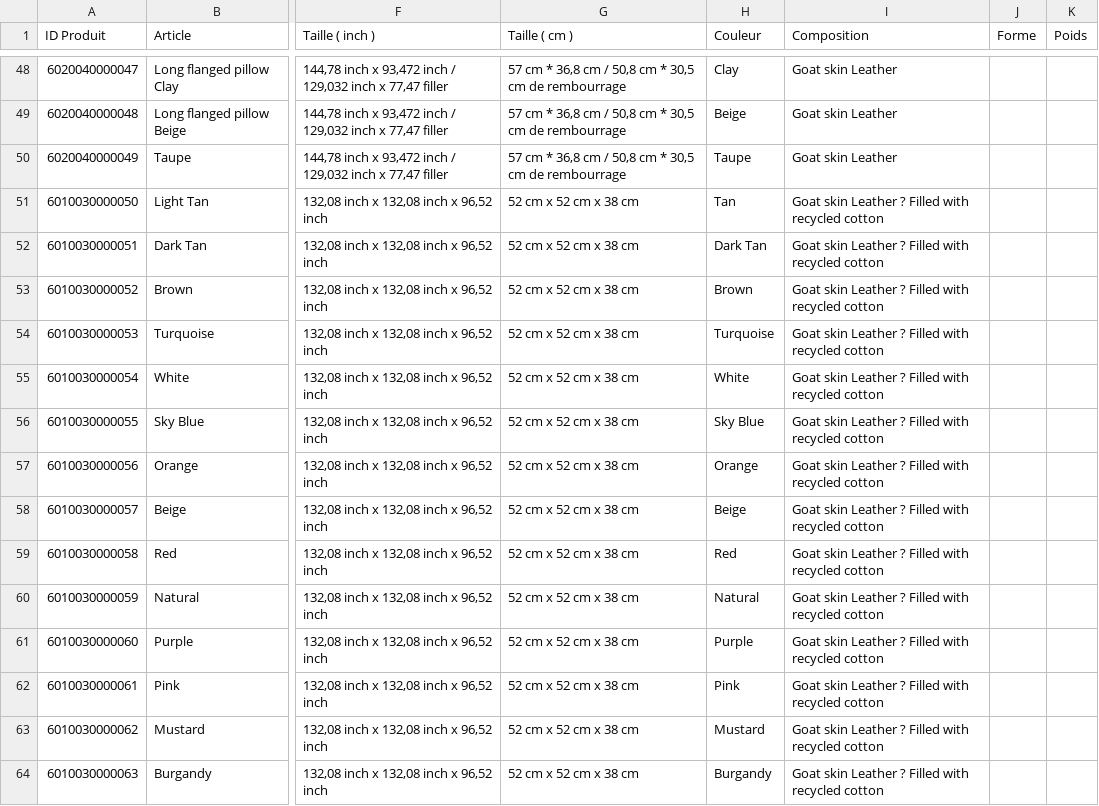
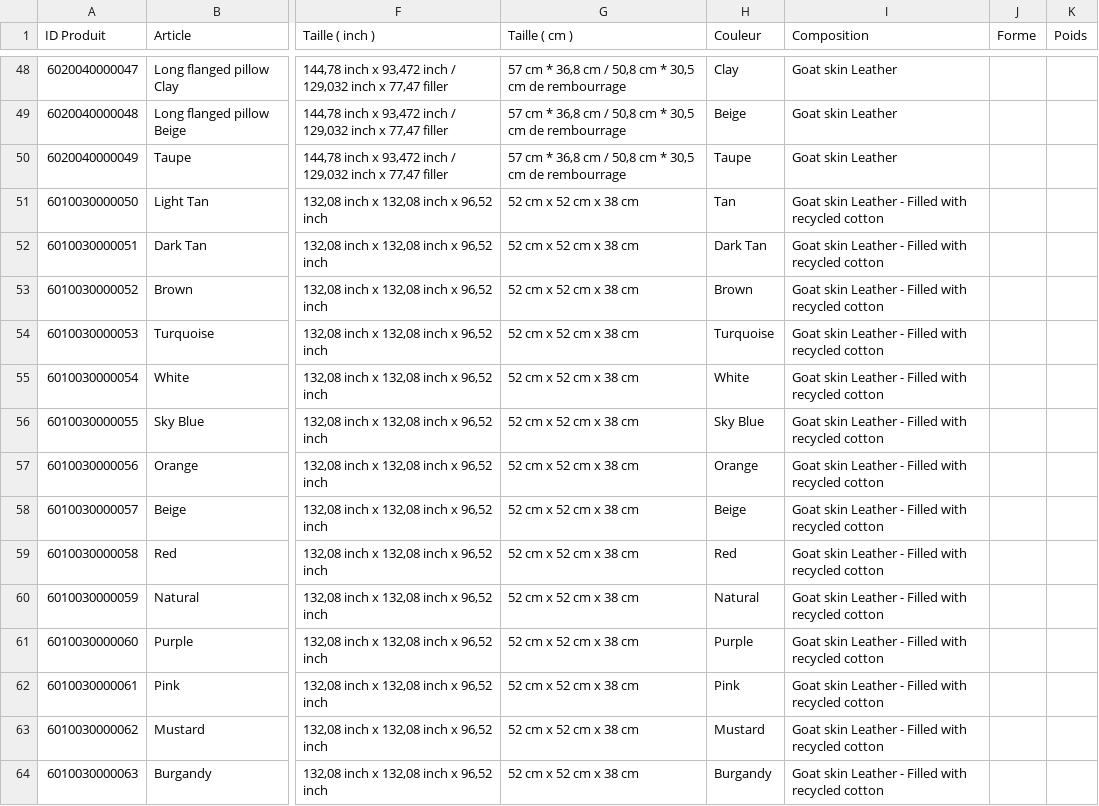
Before and after one commit to akelimad/gestionstock, a CSV file: web/uploads/imports/liste_produits_DFT_v0.5.csv, drawn as a sheet; only a part is shown, gaps mark what is left out; the diff covers the shown part only; the diff names each change by its address in the sheet, - before the commit and + after, or states it on an @@ line.

```diff
--- a/web/uploads/imports/liste_produits_DFT_v0.5.csv
+++ b/web/uploads/imports/liste_produits_DFT_v0.5.csv
-I51:I64 (Composition): …skin Leather ? Filled with…
+I51:I64 (Composition): …skin Leather - Filled with…
```
Also changed, not shown: 93 edited cells elsewhere in this file, 4 other files.
